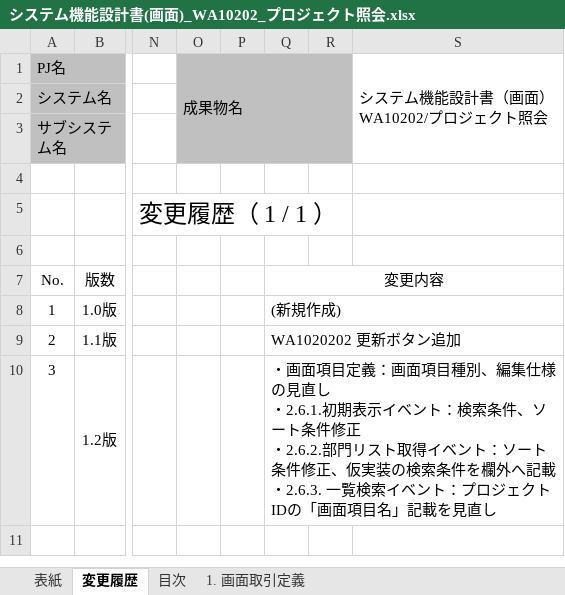
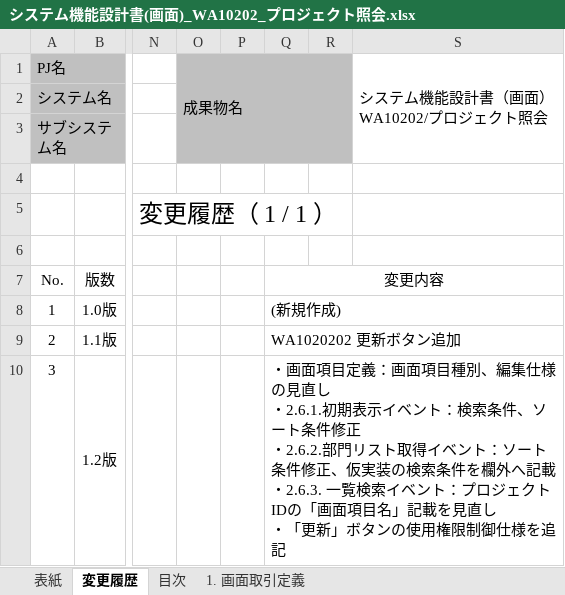
Before and after one commit to Fintan-contents/nablarch-system-development-guide, an Excel workbook: サンプルプロジェクト/設計書/A1_プロジェクト管理システム/030_アプリ設計/010_システム機能設計/システム機能設計書(画面)_WA10202_プロジェクト照会.xlsx, sheet 変更履歴, drawn as a sheet; only a part is shown, gaps mark what is left out; values as stored, in another font and other column widths than the file's, no borders; ↵ is a line break in a cell; the diff names each change by its address in the sheet, - before the commit and + after, or states it on an @@ line.

```diff
--- a/サンプルプロジェクト/設計書/A1_プロジェクト管理システム/030_アプリ設計/010_システム機能設計/システム機能設計書(画面)_WA10202_プロジェクト照会.xlsx (sheet 変更履歴)
+++ b/サンプルプロジェクト/設計書/A1_プロジェクト管理システム/030_アプリ設計/010_システム機能設計/システム機能設計書(画面)_WA10202_プロジェクト照会.xlsx (sheet 変更履歴)
-Q10: …を見直し
+Q10: …を見直し ↵ ・「更新」ボタンの使用権限制御仕様を追記
```
Also changed, not shown: sheet 3. WA1020202(プロジェクト詳細画面), charts or pictures, サンプルプロジェクト/設計書/A1_プロジェクト管理システム/030_アプリ設計/010_システム機能設計/システム機能一覧_A1_プロジェクト管理システム.xlsx, サンプルプロジェクト/設計書/A1_プロジェクト管理システム/030_アプリ設計/010_システム機能設計/システム機能設計書(画面)_WA10201_プロジェクト登録.xlsx, 1 other file.
